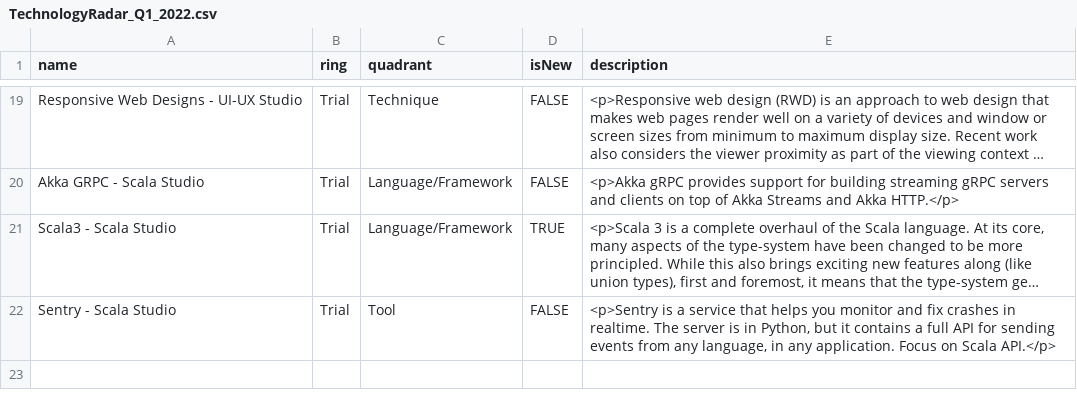
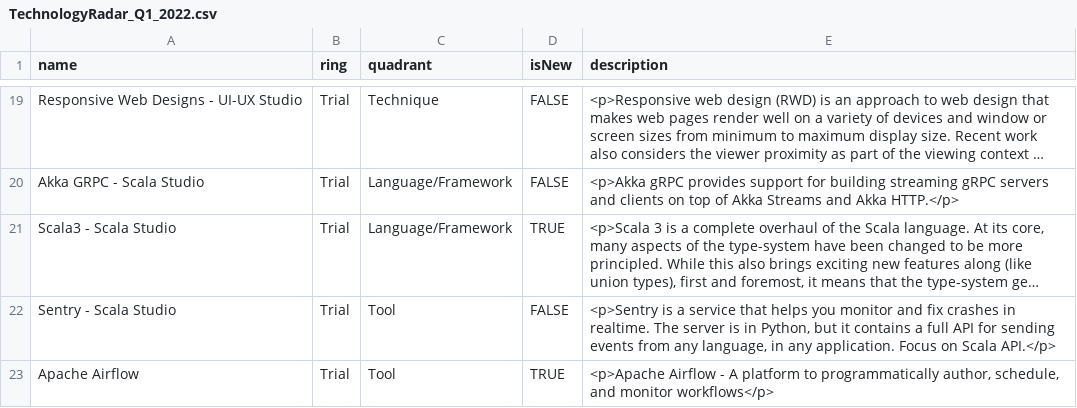
Before and after one commit to bhavya411/radar, a CSV file: TechnologyRadar_Q1_2022.csv, drawn as a sheet; only a part is shown, gaps mark what is left out; long unchanged cells end in …; the diff names each change by its address in the sheet, - before the commit and + after, or states it on an @@ line.

Commit message:
Update TechnologyRadar_Q1_2022.csv

```diff
--- a/TechnologyRadar_Q1_2022.csv
+++ b/TechnologyRadar_Q1_2022.csv
+row 23: Apache Airflow | Trial | Tool | TRUE | <p>Apache Airflow - A platform to programmatically author, schedule, and monitor workflows</p>
```
